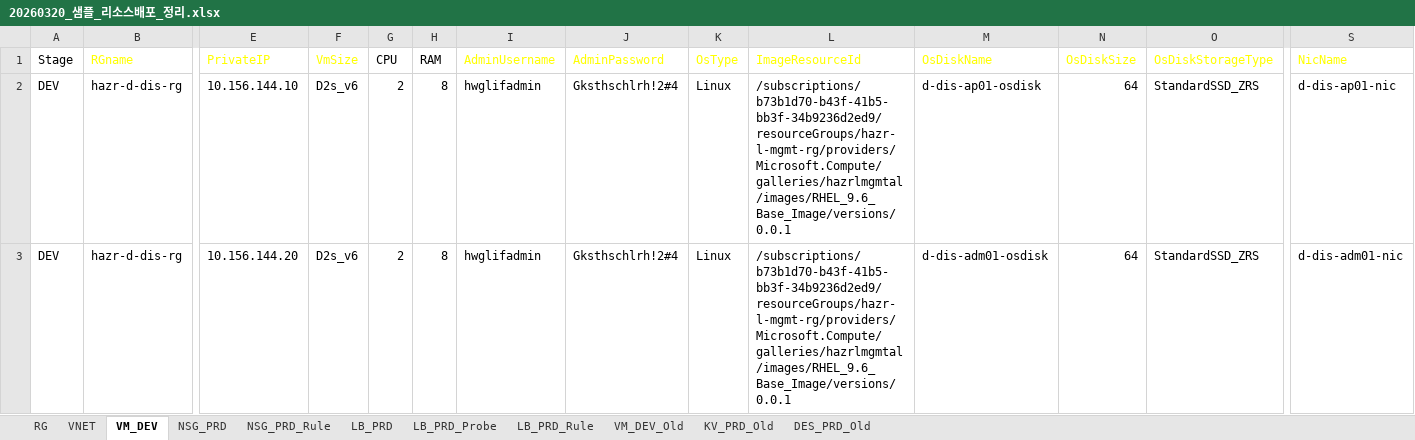
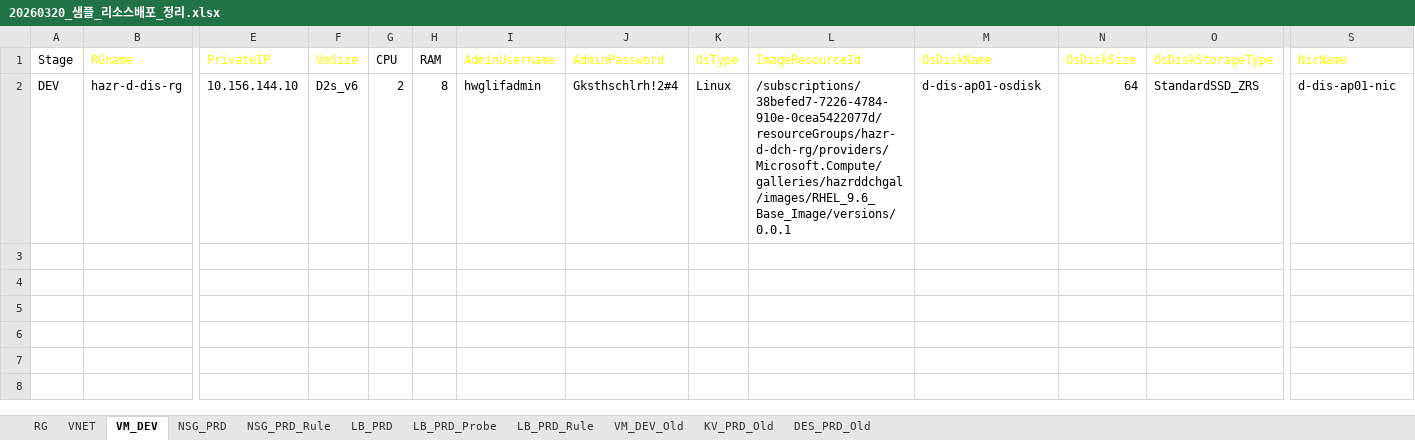
Before and after one commit to skpaek-git/hgi_resourceDeploy, an Excel workbook: 서버정보/20260320_샘플_리소스배포_정리.xlsx, sheet VM_DEV, drawn as a sheet; only a part is shown, gaps mark what is left out; values as stored, in another font and other column widths than the file's, no borders; table styles not drawn; rows hold the shown columns only; the diff names each change by its address in the sheet, - before the commit and + after, or states it on an @@ line.

Commit message:
260414_resourceDeploy5

```diff
--- a/서버정보/20260320_샘플_리소스배포_정리.xlsx (sheet VM_DEV)
+++ b/서버정보/20260320_샘플_리소스배포_정리.xlsx (sheet VM_DEV)
-L2 (ImageResourceId): /subscriptions/b73b1d70-b43f-41b5-bb3f-34b9236d2ed9/resourceGroups/hazr-l-mgmt-rg/providers/Microsoft.Compute/galleries/hazrlmgmtal/images/RHEL_9.6_Base_Image/versions/0.0.1
+L2 (ImageResourceId): /subscriptions/38befed7-7226-4784-910e-0cea5422077d/resourceGroups/hazr-d-dch-rg/providers/Microsoft.Compute/galleries/hazrddchgal/images/RHEL_9.6_Base_Image/versions/0.0.1
-row 3: DEV | hazr-d-dis-rg | 10.156.144.20 | D2s_v6 | 2 | 8 | hwglifadmin | Gksthschlrh!2#4 | Linux | /subscriptions/b73b1d70-b43f-41b5-bb3f-34b9236d2ed9/resourceGroups/hazr-l-mgmt-rg/providers/Microsoft.Compute/galleries/hazrlmgmtal/images/RHEL_9.6_Base_Image/versions/0.0.1 | d-dis-adm01-osdisk | 64 | StandardSSD_ZRS | d-dis-adm01-nic
```
Also changed, not shown: 1 other file.
